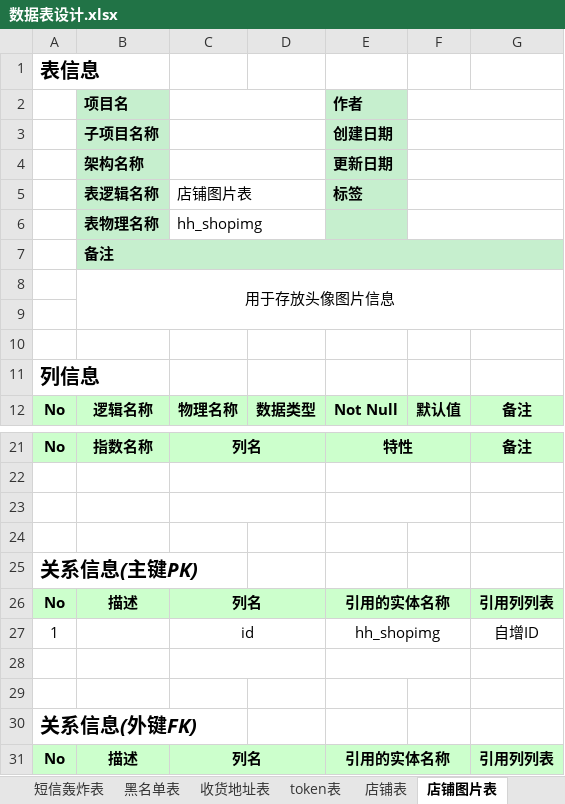
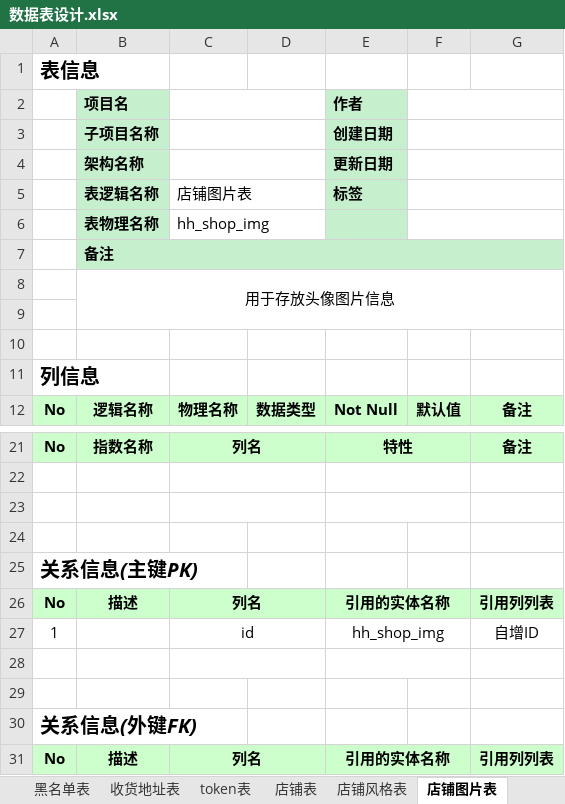
Before and after one commit to HeeyHomeIT/Heigh-ho_Network, an Excel workbook: doc/数据库文档/数据表设计.xlsx, sheet 店铺图片表, drawn as a sheet; only a part is shown, gaps mark what is left out; values as stored, in another font and other column widths than the file's, no borders; the diff names each change by its address in the sheet, - before the commit and + after, or states it on an @@ line.

```diff
--- a/doc/数据库文档/数据表设计.xlsx (sheet 店铺图片表)
+++ b/doc/数据库文档/数据表设计.xlsx (sheet 店铺图片表)
+sheet tab: 店铺风格表
-C6 (店铺图片表): hh_shopimg
+C6 (店铺图片表): hh_shop_img
-E27 (标签): hh_shopimg
+E27 (标签): hh_shop_img
```
Also changed, not shown: 14 other files.
